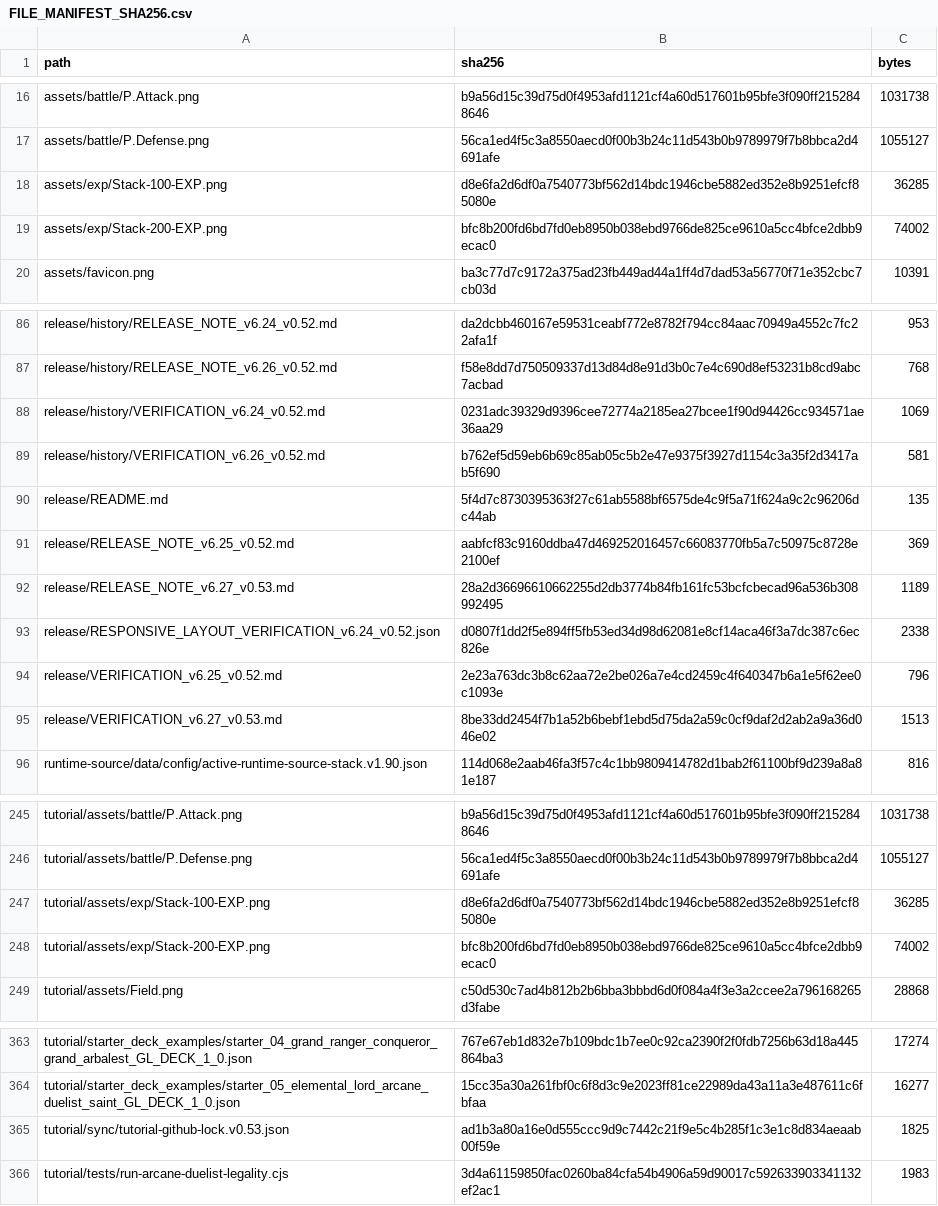
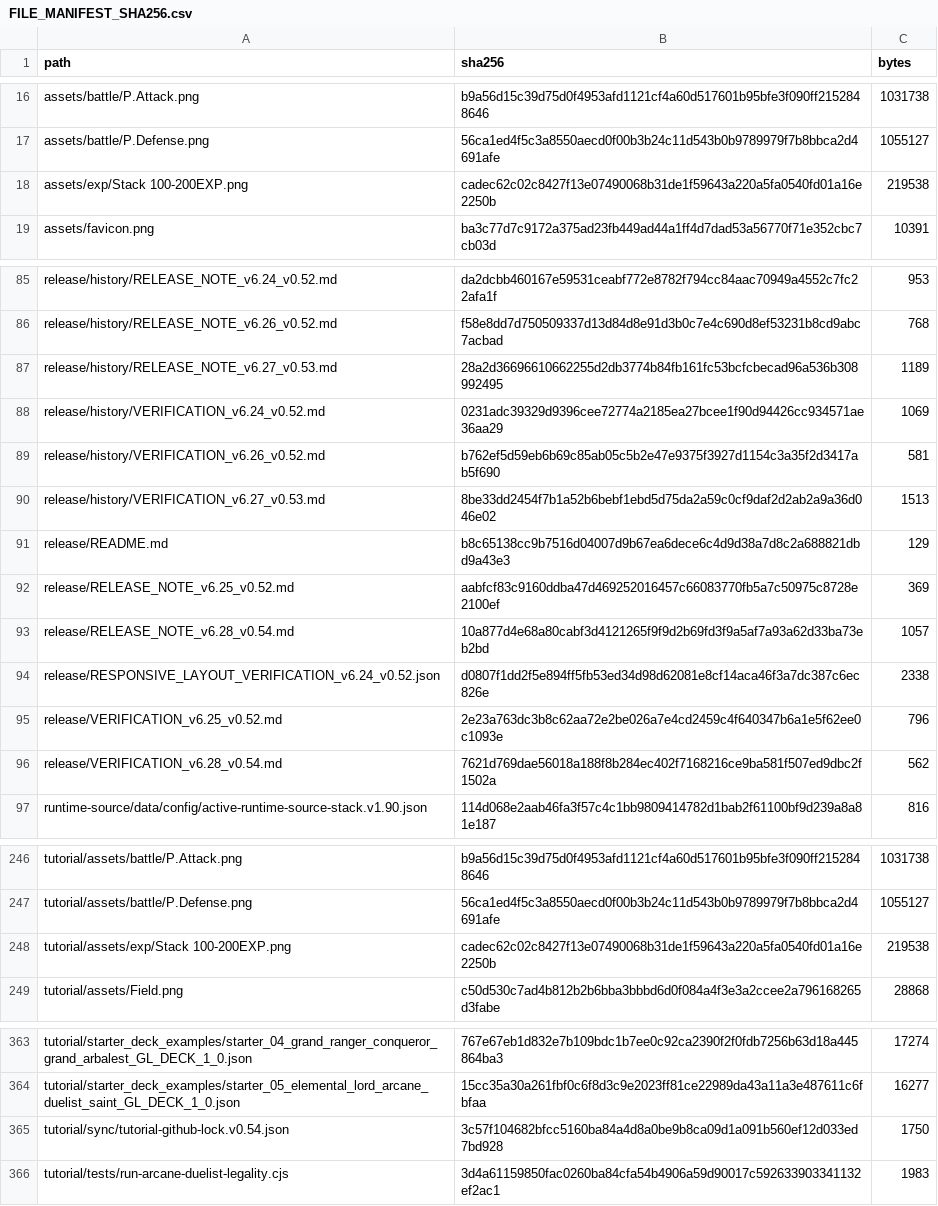
Before and after one commit to GrandisLegacyTCG/Grandis-Legacy-VS-AI, a CSV file: FILE_MANIFEST_SHA256.csv, drawn as a sheet; only a part is shown, gaps mark what is left out; the diff covers the shown part only.

```diff
--- a/FILE_MANIFEST_SHA256.csv
+++ b/FILE_MANIFEST_SHA256.csv
@@ -17,4 +17,3 @@ assets/battle/P.Attack.png,b9a56d15c39d75d0f4953afd1121cf4a60d517601b95bfe3f090f
 assets/battle/P.Defense.png,56ca1ed4f5c3a8550aecd0f00b3b24c11d543b0b9789979f7b8bbca2d4691afe,1055127
-assets/exp/Stack-100-EXP.png,d8e6fa2d6df0a7540773bf562d14bdc1946cbe5882ed352e8b9251efcf85080e,36285
-assets/exp/Stack-200-EXP.png,bfc8b200fd6bd7fd0eb8950b038ebd9766de825ce9610a5cc4bfce2dbb9ecac0,74002
+assets/exp/Stack 100-200EXP.png,cadec62c02c8427f13e07490068b31de1f59643a220a5fa0540fd01a16e2250b,219538
 assets/favicon.png,ba3c77d7c9172a375ad23fb449ad44a1ff4d7dad53a56770f71e352cbc7cb03d,10391
@@ -87,10 +86,12 @@ release/history/RELEASE_NOTE_v6.24_v0.52.md,da2dcbb460167e59531ceabf772e8782f794
 release/history/RELEASE_NOTE_v6.26_v0.52.md,f58e8dd7d750509337d13d84d8e91d3b0c7e4c690d8ef53231b8cd9abc7acbad,768
+release/history/RELEASE_NOTE_v6.27_v0.53.md,28a2d36696610662255d2db3774b84fb161fc53bcfcbecad96a536b308992495,1189
 release/history/VERIFICATION_v6.24_v0.52.md,0231adc39329d9396cee72774a2185ea27bcee1f90d94426cc934571ae36aa29,1069
 release/history/VERIFICATION_v6.26_v0.52.md,b762ef5d59eb6b69c85ab05c5b2e47e9375f3927d1154c3a35f2d3417ab5f690,581
-release/README.md,5f4d7c8730395363f27c61ab5588bf6575de4c9f5a71f624a9c2c96206dc44ab,135
+release/history/VERIFICATION_v6.27_v0.53.md,8be33dd2454f7b1a52b6bebf1ebd5d75da2a59c0cf9daf2d2ab2a9a36d046e02,1513
+release/README.md,b8c65138cc9b7516d04007d9b67ea6dece6c4d9d38a7d8c2a688821dbd9a43e3,129
 release/RELEASE_NOTE_v6.25_v0.52.md,aabfcf83c9160ddba47d469252016457c66083770fb5a7c50975c8728e2100ef,369
-release/RELEASE_NOTE_v6.27_v0.53.md,28a2d36696610662255d2db3774b84fb161fc53bcfcbecad96a536b308992495,1189
+release/RELEASE_NOTE_v6.28_v0.54.md,10a877d4e68a80cabf3d4121265f9f9d2b69fd3f9a5af7a93a62d33ba73eb2bd,1057
 release/RESPONSIVE_LAYOUT_VERIFICATION_v6.24_v0.52.json,d0807f1dd2f5e894ff5fb53ed34d98d62081e8cf14aca46f3a7dc387c6ec826e,2338
 release/VERIFICATION_v6.25_v0.52.md,2e23a763dc3b8c62aa72e2be026a7e4cd2459c4f640347b6a1e5f62ee0c1093e,796
-release/VERIFICATION_v6.27_v0.53.md,8be33dd2454f7b1a52b6bebf1ebd5d75da2a59c0cf9daf2d2ab2a9a36d046e02,1513
+release/VERIFICATION_v6.28_v0.54.md,7621d769dae56018a188f8b284ec402f7168216ce9ba581f507ed9dbc2f1502a,562
 runtime-source/data/config/active-runtime-source-stack.v1.90.json,114d068e2aab46fa3f57c4c1bb9809414782d1bab2f61100bf9d239a8a81e187,816
@@ -246,4 +247,3 @@ tutorial/assets/battle/P.Attack.png,b9a56d15c39d75d0f4953afd1121cf4a60d517601b95
 tutorial/assets/battle/P.Defense.png,56ca1ed4f5c3a8550aecd0f00b3b24c11d543b0b9789979f7b8bbca2d4691afe,1055127
-tutorial/assets/exp/Stack-100-EXP.png,d8e6fa2d6df0a7540773bf562d14bdc1946cbe5882ed352e8b9251efcf85080e,36285
-tutorial/assets/exp/Stack-200-EXP.png,bfc8b200fd6bd7fd0eb8950b038ebd9766de825ce9610a5cc4bfce2dbb9ecac0,74002
+tutorial/assets/exp/Stack 100-200EXP.png,cadec62c02c8427f13e07490068b31de1f59643a220a5fa0540fd01a16e2250b,219538
 tutorial/assets/Field.png,c50d530c7ad4b812b2b6bba3bbbd6d0f084a4f3e3a2ccee2a796168265d3fabe,28868
@@ -364,3 +364,3 @@ tutorial/starter_deck_examples/starter_04_grand_ranger_conqueror_grand_arbalest_
 tutorial/starter_deck_examples/starter_05_elemental_lord_arcane_duelist_saint_GL_DECK_1_0.json,15cc35a30a261fbf0c6f8d3c9e2023ff81ce22989da43a11a3e487611c6fbfaa,16277
-tutorial/sync/tutorial-github-lock.v0.53.json,ad1b3a80a16e0d555ccc9d9c7442c21f9e5c4b285f1c3e1c8d834aeaab00f59e,1825
+tutorial/sync/tutorial-github-lock.v0.54.json,3c57f104682bfcc5160ba84a4d8a0be9b8ca09d1a091b560ef12d033ed7bd928,1750
 tutorial/tests/run-arcane-duelist-legality.cjs,3d4a61159850fac0260ba84cfa54b4906a59d90017c592633903341132ef2ac1,1983
```
Also changed, not shown: 1 added row, 1 removed row and 52 edited cells elsewhere in this file, tutorial/FILE_MANIFEST_SHA256.csv, 52 other files.
